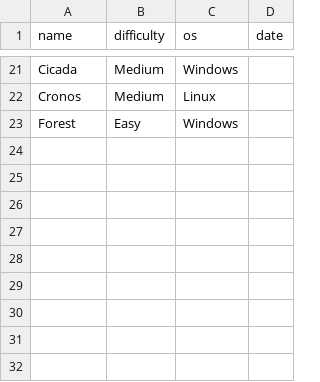
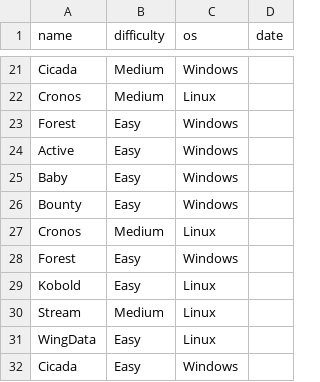
Before and after one commit to Ferid-d/HTB-WalkThroughs, a CSV file: scripts/overrides.csv, drawn as a sheet; only a part is shown, gaps mark what is left out; the diff names each change by its address in the sheet, - before the commit and + after, or states it on an @@ line.

```diff
--- a/scripts/overrides.csv
+++ b/scripts/overrides.csv
+row 24: Active | Easy | Windows
+row 25: Baby | Easy | Windows
+row 26: Bounty | Easy | Windows
+row 27: Cronos | Medium | Linux
+row 28: Forest | Easy | Windows
+row 29: Kobold | Easy | Linux
+row 30: Stream | Medium | Linux
+row 31: WingData | Easy | Linux
+row 32: Cicada | Easy | Windows
```
Also changed, not shown: 2 other files.
